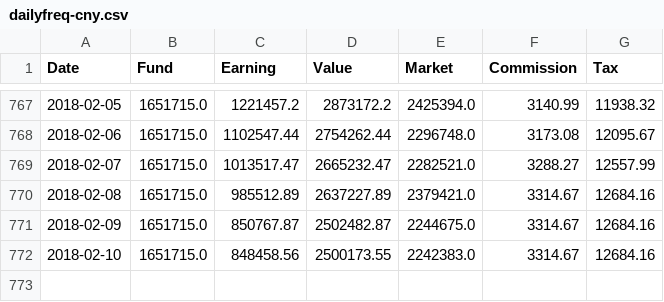
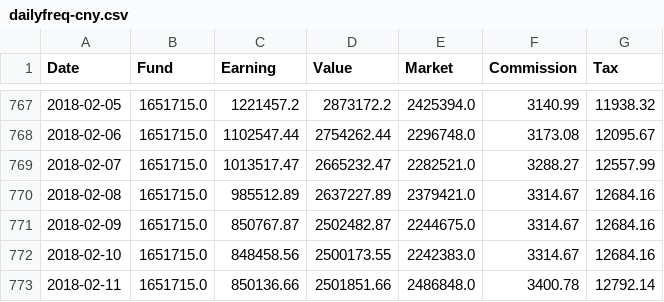
Before and after one commit to rotblade/goldshire, a CSV file: invest/csv/dailyfreq-cny.csv, drawn as a sheet; only a part is shown, gaps mark what is left out.

```diff
--- a/invest/csv/dailyfreq-cny.csv
+++ b/invest/csv/dailyfreq-cny.csv
@@ -772 +772,2 @@ Date,Fund,Earning,Value,Market,Commission,Tax
 2018-02-10,1651715.0,848458.56,2500173.55,2242383.0,3314.67,12684.16
+2018-02-11,1651715.0,850136.66,2501851.66,2486848.0,3400.78,12792.14
```
Also changed, not shown: invest/csv/dailyfreq-hkd.csv, invest/csv/historic/000001.csv, 17 other files.
